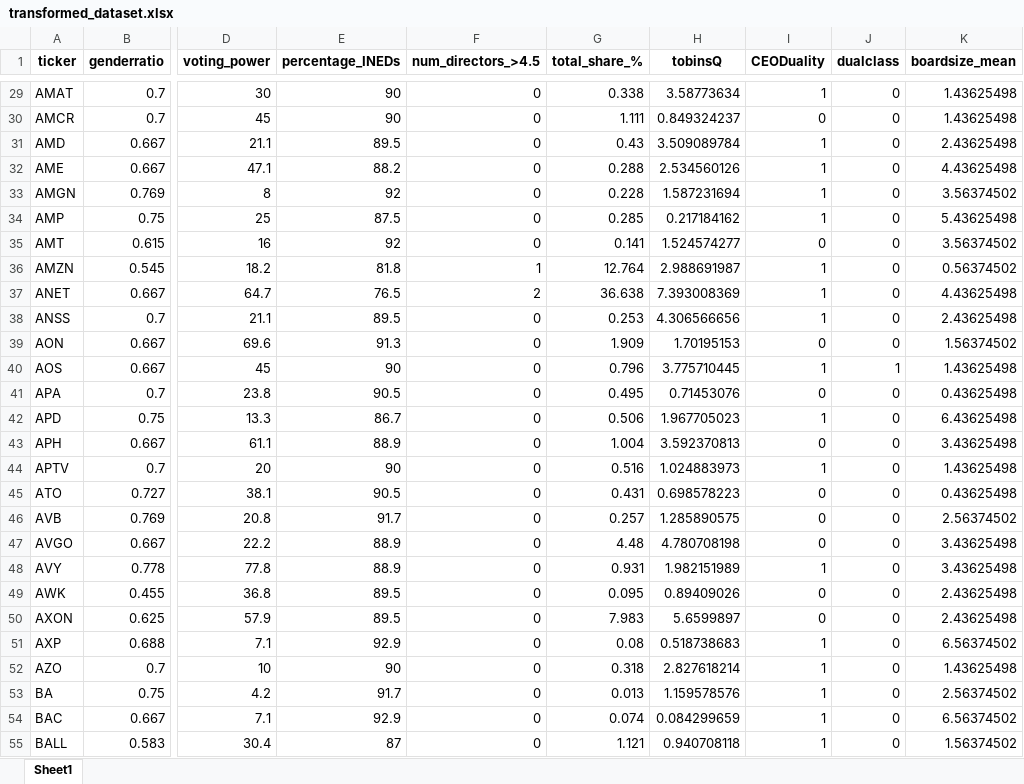
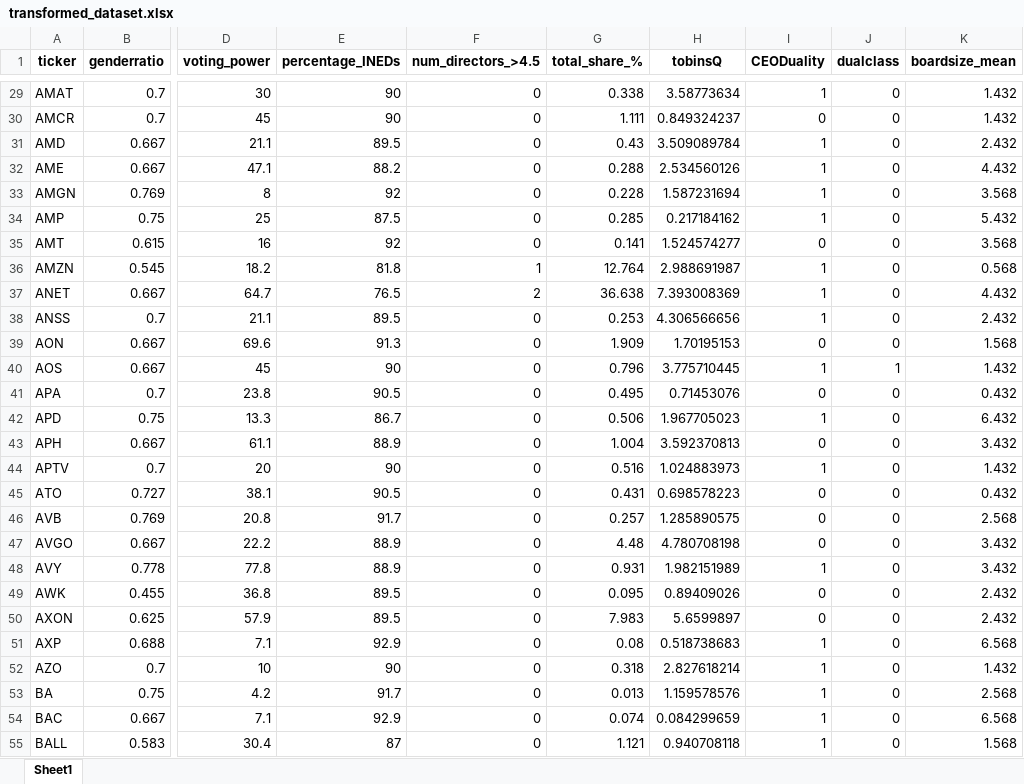
Before and after one commit to TobyWhittome/BoardDiversity_WRDS, an Excel workbook: dataset/transformed_dataset.xlsx, sheet Sheet1, drawn as a sheet; only a part is shown, gaps mark what is left out; values as stored, in another font and other column widths than the file's, no borders; the diff covers the shown part only; the diff names each change by its address in the sheet, - before the commit and + after, or states it on an @@ line.

```diff
--- a/dataset/transformed_dataset.xlsx (sheet Sheet1)
+++ b/dataset/transformed_dataset.xlsx (sheet Sheet1)
-K29:K30 (boardsize_mean): 1.43625498
+K29:K30 (boardsize_mean): 1.432
-K31 (boardsize_mean): 2.43625498
+K31 (boardsize_mean): 2.432
-K32 (boardsize_mean): 4.43625498
+K32 (boardsize_mean): 4.432
-K33 (boardsize_mean): 3.56374502
+K33 (boardsize_mean): 3.568
-K34 (boardsize_mean): 5.43625498
+K34 (boardsize_mean): 5.432
-K35 (boardsize_mean): 3.56374502
+K35 (boardsize_mean): 3.568
-K36 (boardsize_mean): 0.56374502
+K36 (boardsize_mean): 0.568
-K37 (boardsize_mean): 4.43625498
+K37 (boardsize_mean): 4.432
-K38 (boardsize_mean): 2.43625498
+K38 (boardsize_mean): 2.432
-K39 (boardsize_mean): 1.56374502
+K39 (boardsize_mean): 1.568
-K40 (boardsize_mean): 1.43625498
+K40 (boardsize_mean): 1.432
-K41 (boardsize_mean): 0.43625498
+K41 (boardsize_mean): 0.432
-K42 (boardsize_mean): 6.43625498
+K42 (boardsize_mean): 6.432
-K43 (boardsize_mean): 3.43625498
+K43 (boardsize_mean): 3.432
-K44 (boardsize_mean): 1.43625498
+K44 (boardsize_mean): 1.432
-K45 (boardsize_mean): 0.43625498
+K45 (boardsize_mean): 0.432
-K46 (boardsize_mean): 2.56374502
+K46 (boardsize_mean): 2.568
-K47:K48 (boardsize_mean): 3.43625498
+K47:K48 (boardsize_mean): 3.432
-K49:K50 (boardsize_mean): 2.43625498
+K49:K50 (boardsize_mean): 2.432
-K51 (boardsize_mean): 6.56374502
+K51 (boardsize_mean): 6.568
-K52 (boardsize_mean): 1.43625498
+K52 (boardsize_mean): 1.432
-K53 (boardsize_mean): 2.56374502
+K53 (boardsize_mean): 2.568
-K54 (boardsize_mean): 6.56374502
+K54 (boardsize_mean): 6.568
-K55 (boardsize_mean): 1.56374502
+K55 (boardsize_mean): 1.568
```
Also changed, not shown: 2 removed rows and 480 edited cells elsewhere in this sheet, dataset/final_dataset.xlsx, 6 other files.
